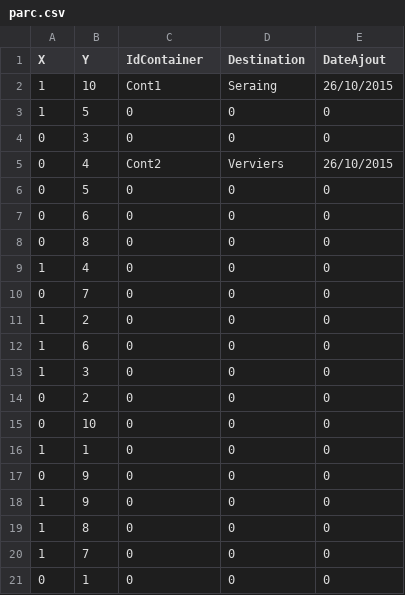
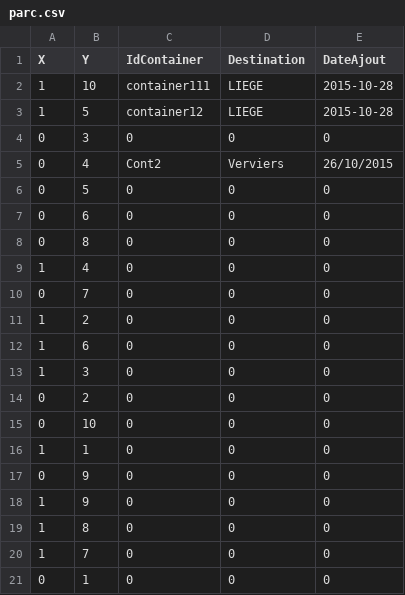
Before and after one commit to Jefidev/Docker_Application, a CSV file: Serveur_Bateau/parc.csv, drawn as a sheet; the diff names each change by its address in the sheet, - before the commit and + after, or states it on an @@ line.

Commit message:
end_container + handle_container_in ok

```diff
--- a/Serveur_Bateau/parc.csv
+++ b/Serveur_Bateau/parc.csv
-C2 (IdContainer): Cont1
+C2 (IdContainer): container111
-D2 (Destination): Seraing
+D2 (Destination): LIEGE
-E2 (DateAjout): 26/10/2015
+E2 (DateAjout): 2015-10-28
-C3 (IdContainer): 0
+C3 (IdContainer): container12
-D3 (Destination): 0
+D3 (Destination): LIEGE
-E3 (DateAjout): 0
+E3 (DateAjout): 2015-10-28
```
Also changed, not shown: 3 other files.
